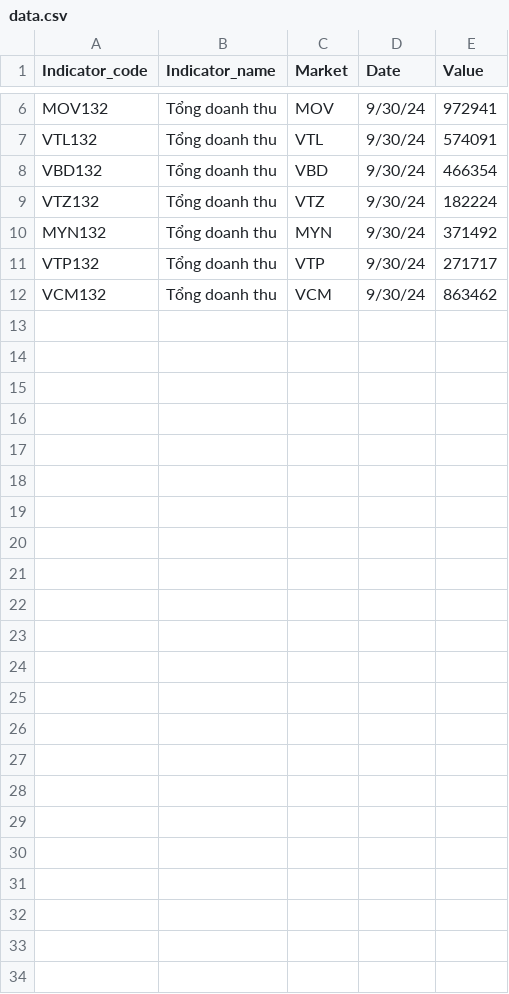
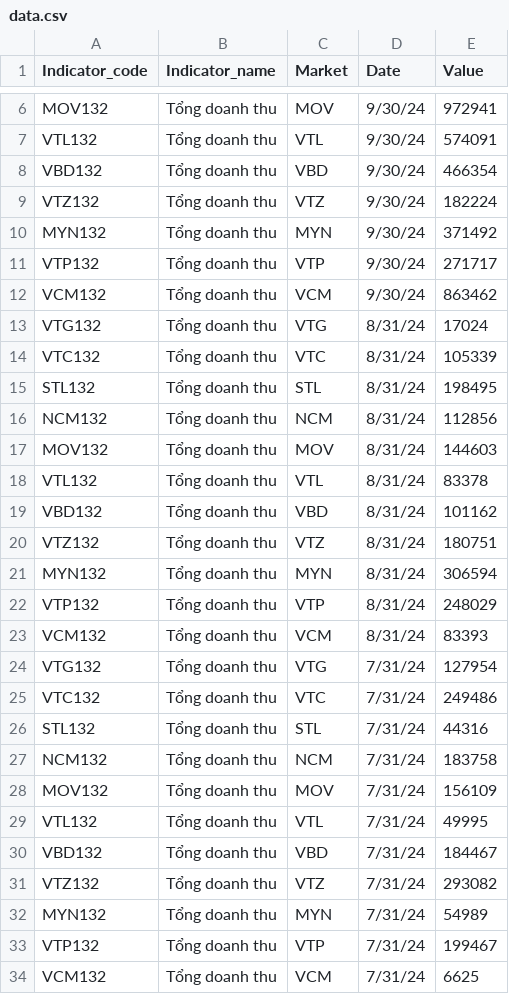
Before and after one commit to haoktqd/demo, a CSV file: data.csv, drawn as a sheet; only a part is shown, gaps mark what is left out.

Commit message:
Add files via upload

```diff
--- a/data.csv
+++ b/data.csv
@@ -12 +12,23 @@ VTP132,Tổng doanh thu,VTP,9/30/24,271717
 VCM132,Tổng doanh thu,VCM,9/30/24,863462
+VTG132,Tổng doanh thu,VTG,8/31/24,17024
+VTC132,Tổng doanh thu,VTC,8/31/24,105339
+STL132,Tổng doanh thu,STL,8/31/24,198495
+NCM132,Tổng doanh thu,NCM,8/31/24,112856
+MOV132,Tổng doanh thu,MOV,8/31/24,144603
+VTL132,Tổng doanh thu,VTL,8/31/24,83378
+VBD132,Tổng doanh thu,VBD,8/31/24,101162
+VTZ132,Tổng doanh thu,VTZ,8/31/24,180751
+MYN132,Tổng doanh thu,MYN,8/31/24,306594
+VTP132,Tổng doanh thu,VTP,8/31/24,248029
+VCM132,Tổng doanh thu,VCM,8/31/24,83393
+VTG132,Tổng doanh thu,VTG,7/31/24,127954
+VTC132,Tổng doanh thu,VTC,7/31/24,249486
+STL132,Tổng doanh thu,STL,7/31/24,44316
+NCM132,Tổng doanh thu,NCM,7/31/24,183758
+MOV132,Tổng doanh thu,MOV,7/31/24,156109
+VTL132,Tổng doanh thu,VTL,7/31/24,49995
+VBD132,Tổng doanh thu,VBD,7/31/24,184467
+VTZ132,Tổng doanh thu,VTZ,7/31/24,293082
+MYN132,Tổng doanh thu,MYN,7/31/24,54989
+VTP132,Tổng doanh thu,VTP,7/31/24,199467
+VCM132,Tổng doanh thu,VCM,7/31/24,6625
```
